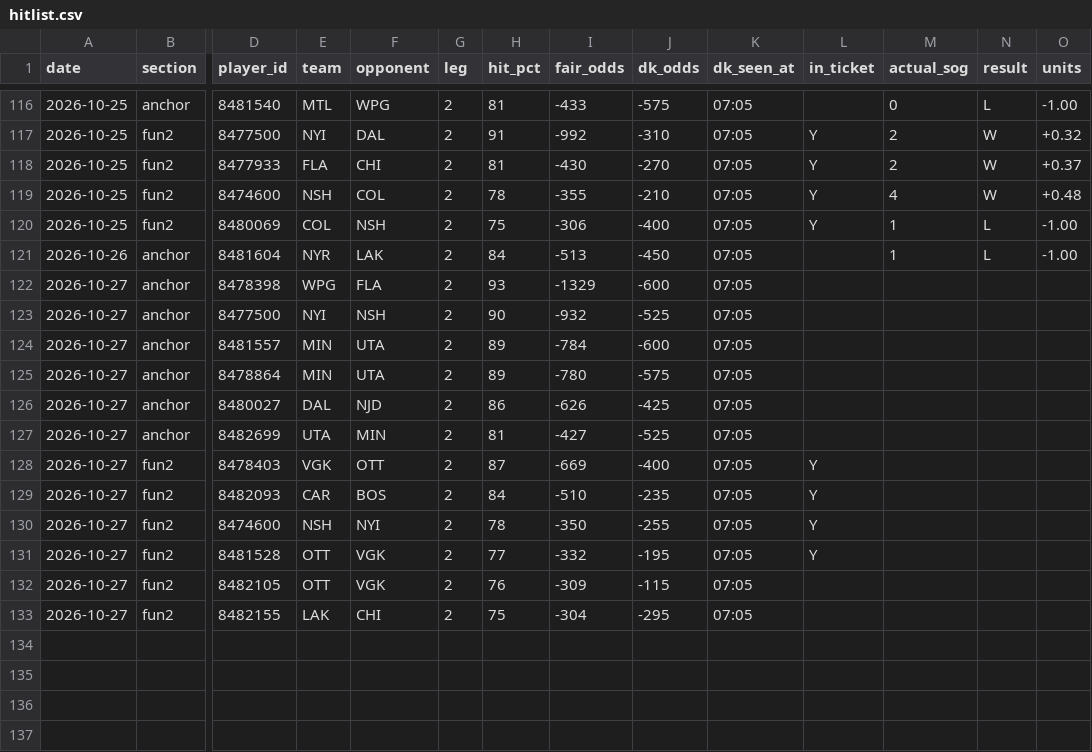
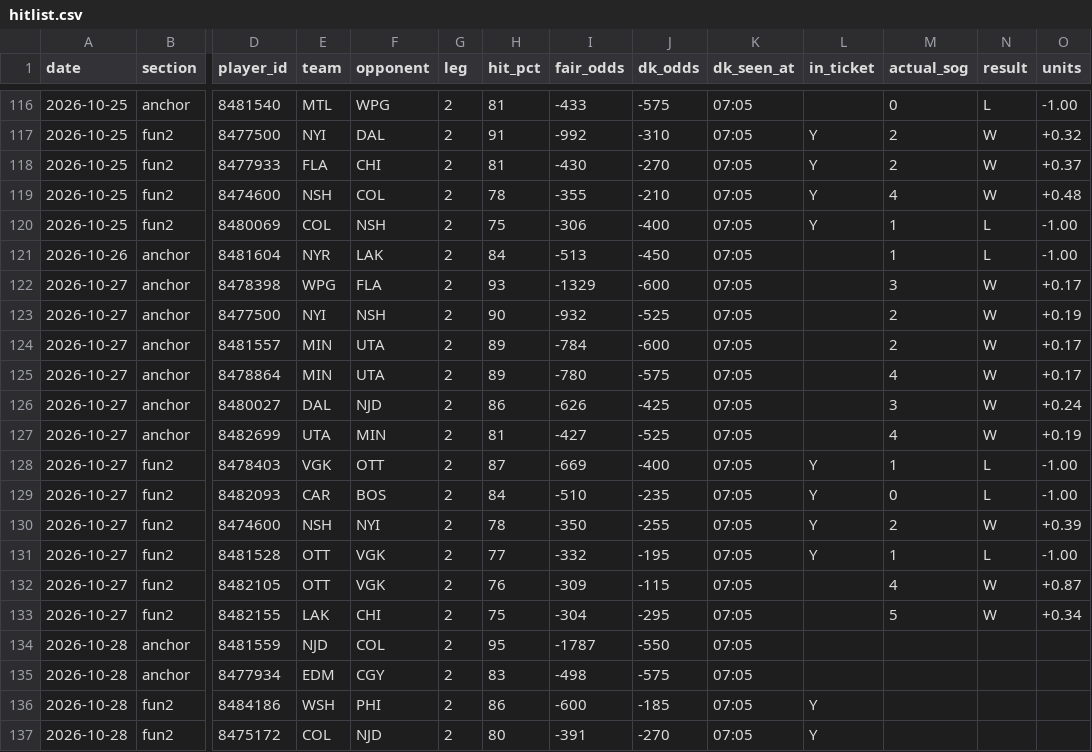
Before and after one commit to phumbad-lab/nhl-sog-hitlist, a CSV file: hitlist.csv, drawn as a sheet; only a part is shown, gaps mark what is left out; rows hold the shown columns only; the diff names each change by its address in the sheet, - before the commit and + after, or states it on an @@ line.

```diff
--- a/hitlist.csv
+++ b/hitlist.csv
-M122 (actual_sog): (empty)
+M122 (actual_sog): 3
-N122:N127 (result): (empty)
+N122:N127 (result): W
-O122 (units): (empty)
+O122 (units): +0.17
-M123:M124 (actual_sog): (empty)
+M123:M124 (actual_sog): 2
-O123 (units): (empty)
+O123 (units): +0.19
-O124:O125 (units): (empty)
+O124:O125 (units): +0.17
-M125 (actual_sog): (empty)
+M125 (actual_sog): 4
-M126 (actual_sog): (empty)
+M126 (actual_sog): 3
-O126 (units): (empty)
+O126 (units): +0.24
-M127 (actual_sog): (empty)
+M127 (actual_sog): 4
-O127 (units): (empty)
+O127 (units): +0.19
-M128 (actual_sog): (empty)
+M128 (actual_sog): 1
-N128:N129 (result): (empty)
+N128:N129 (result): L
-O128:O129 (units): (empty)
+O128:O129 (units): -1.00
-M129 (actual_sog): (empty)
+M129 (actual_sog): 0
-M130 (actual_sog): (empty)
+M130 (actual_sog): 2
-N130 (result): (empty)
+N130 (result): W
-O130 (units): (empty)
+O130 (units): +0.39
-M131 (actual_sog): (empty)
+M131 (actual_sog): 1
-N131 (result): (empty)
+N131 (result): L
-O131 (units): (empty)
+O131 (units): -1.00
-M132 (actual_sog): (empty)
+M132 (actual_sog): 4
-N132:N133 (result): (empty)
+N132:N133 (result): W
-O132 (units): (empty)
+O132 (units): +0.87
-M133 (actual_sog): (empty)
+M133 (actual_sog): 5
-O133 (units): (empty)
+O133 (units): +0.34
+row 134: 2026-10-28 | anchor | 8481559 | NJD | COL | 2 | 95 | -1787 | -550 | 07:05
+row 135: 2026-10-28 | anchor | 8477934 | EDM | CGY | 2 | 83 | -498 | -575 | 07:05
+row 136: 2026-10-28 | fun2 | 8484186 | WSH | PHI | 2 | 86 | -600 | -185 | 07:05 | Y
+row 137: 2026-10-28 | fun2 | 8475172 | COL | NJD | 2 | 80 | -391 | -270 | 07:05 | Y
```
Also changed, not shown: 1 other file.
